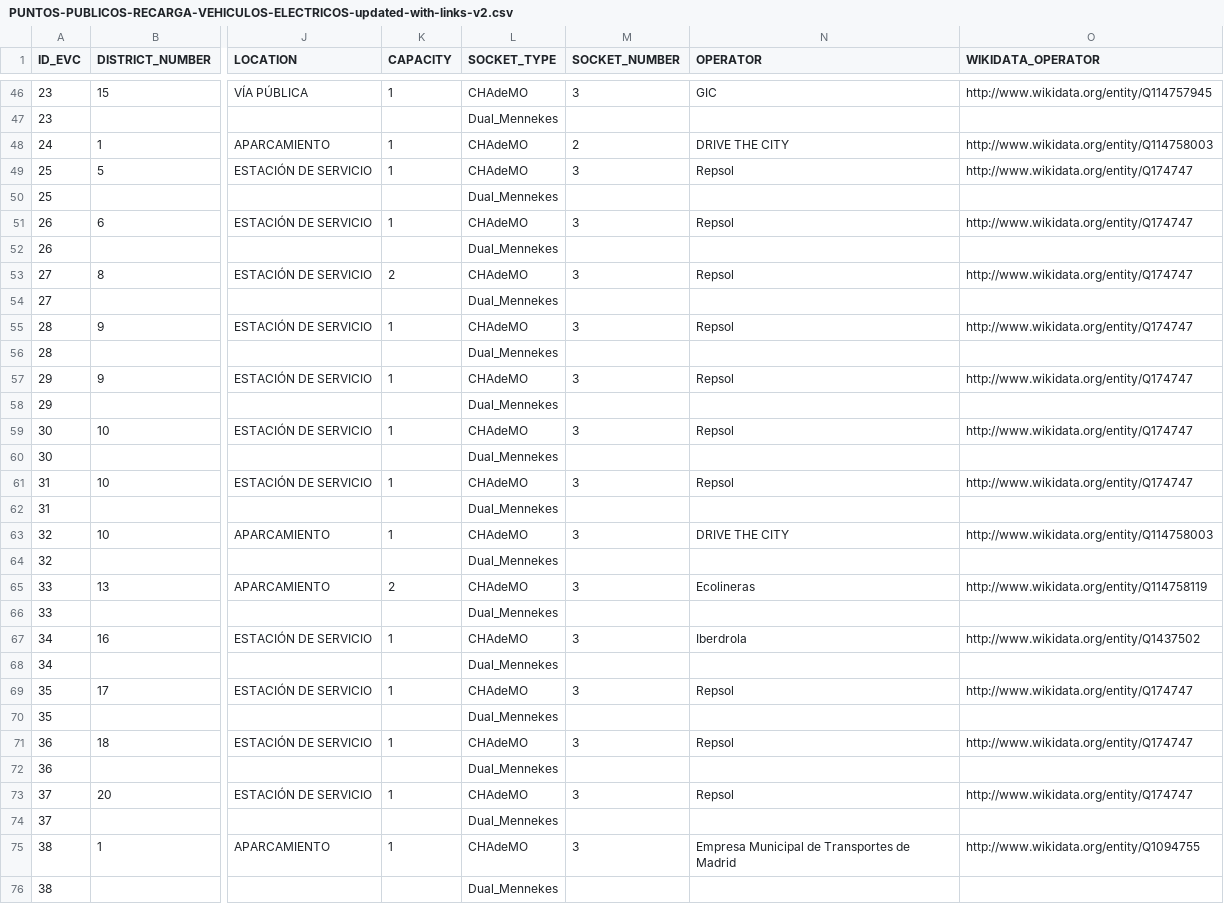
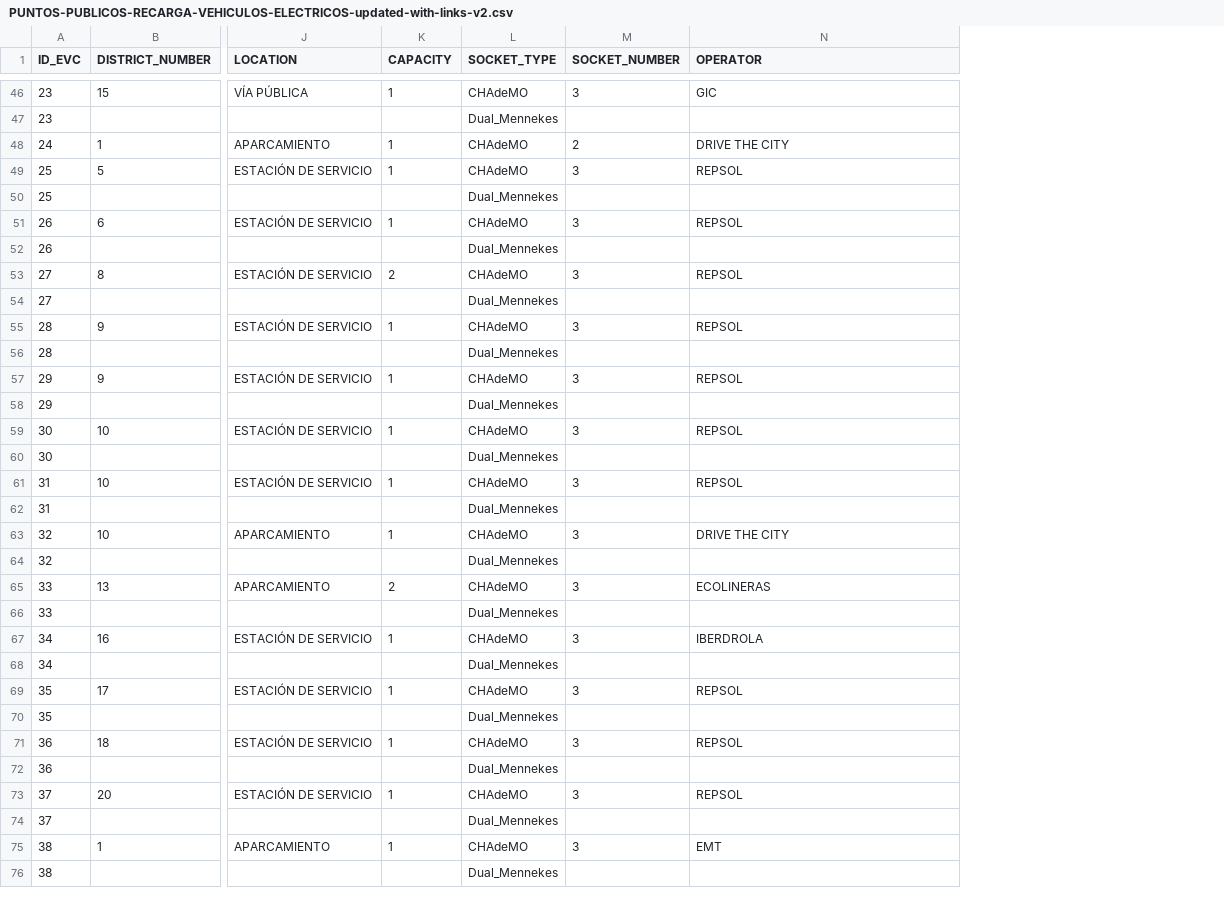
Before and after one commit to alexisimo/Curso2022-2023, a CSV file: HandsOn/Group02/csv/PUNTOS-PUBLICOS-RECARGA-VEHICULOS-ELECTRICOS-updated-with-links-v2.csv, drawn as a sheet; only a part is shown, gaps mark what is left out; the diff covers the shown part only; the diff names each change by its address in the sheet, - before the commit and + after, or states it on an @@ line.

Commit message:
csv and json changes

```diff
--- a/HandsOn/Group02/csv/PUNTOS-PUBLICOS-RECARGA-VEHICULOS-ELECTRICOS-updated-with-links-v2.csv
+++ b/HandsOn/Group02/csv/PUNTOS-PUBLICOS-RECARGA-VEHICULOS-ELECTRICOS-updated-with-links-v2.csv
-column O (WIKIDATA_OPERATOR), rows 46-75: http://www.wikidata.org/entity/Q114757945 |  | http://www.wikidata.org/entity/Q114758003 | http://www.wikidata.org/entity/Q174747 |  | http://www.wikidata.org/entity/Q174747 |  | http://www.wikidata.org/entity/Q174747 |  | http://www.wikidata.org/entity/Q174747 |  | http://www.wikidata.org/entity/Q174747 |  | http://www.wikidata.org/entity/Q174747 |  | http://www.wikidata.org/entity/Q174747 |  | http://www.wikidata.org/entity/Q114758003 |  | http://www.wikidata.org/entity/Q114758119 |  | http://www.wikidata.org/entity/Q1437502 |  | http://www.wikidata.org/entity/Q174747 |  | http://www.wikidata.org/entity/Q174747 |  | http://www.wikidata.org/entity/Q174747 |  | http://www.wikidata.org/entity/Q1094755
-N49 (OPERATOR): Repsol
+N49 (OPERATOR): REPSOL
-N51 (OPERATOR): Repsol
+N51 (OPERATOR): REPSOL
-N53 (OPERATOR): Repsol
+N53 (OPERATOR): REPSOL
-N55 (OPERATOR): Repsol
+N55 (OPERATOR): REPSOL
-N57 (OPERATOR): Repsol
+N57 (OPERATOR): REPSOL
-N59 (OPERATOR): Repsol
+N59 (OPERATOR): REPSOL
-N61 (OPERATOR): Repsol
+N61 (OPERATOR): REPSOL
-N65 (OPERATOR): Ecolineras
+N65 (OPERATOR): ECOLINERAS
-N67 (OPERATOR): Iberdrola
+N67 (OPERATOR): IBERDROLA
-N69 (OPERATOR): Repsol
+N69 (OPERATOR): REPSOL
-N71 (OPERATOR): Repsol
+N71 (OPERATOR): REPSOL
-N73 (OPERATOR): Repsol
+N73 (OPERATOR): REPSOL
-N75 (OPERATOR): Empresa Municipal de Transportes de Madrid
+N75 (OPERATOR): EMT
```
Also changed, not shown: 39 edited cells elsewhere in this file.
